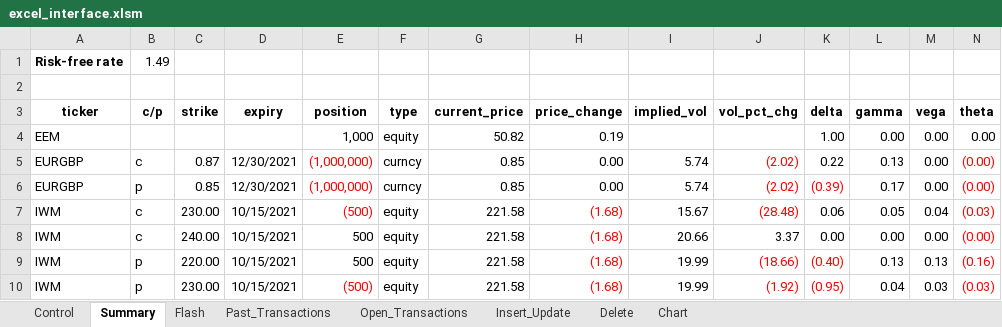
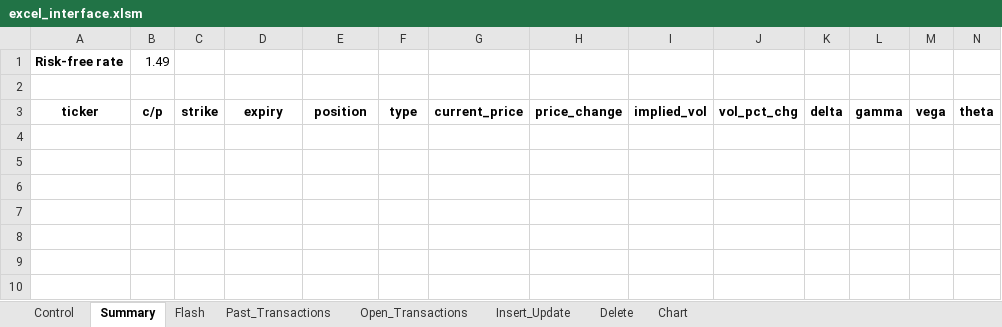
Before and after one commit to kyz128/market_blotter, an Excel workbook: excel_interface.xlsm, sheet Summary, drawn as a sheet; values as stored, in another font and other column widths than the file's, no borders; the diff names each change by its address in the sheet, - before the commit and + after, or states it on an @@ line.

```diff
--- a/excel_interface.xlsm (sheet Summary)
+++ b/excel_interface.xlsm (sheet Summary)
-row 4: EEM |  |  |  | 1,000 | equity | 50.82 | 0.19 |  |  | 1.00 | 0.00 | 0.00 | 0.00
-row 5: EURGBP | c | 0.87 | 12/30/2021 | (1,000,000) | curncy | 0.85 | 0.00 | 5.74 | (2.02) | 0.22 | 0.13 | 0.00 | (0.00)
-row 6: EURGBP | p | 0.85 | 12/30/2021 | (1,000,000) | curncy | 0.85 | 0.00 | 5.74 | (2.02) | (0.39) | 0.17 | 0.00 | (0.00)
-row 7: IWM | c | 230.00 | 10/15/2021 | (500) | equity | 221.58 | (1.68) | 15.67 | (28.48) | 0.06 | 0.05 | 0.04 | (0.03)
-row 8: IWM | c | 240.00 | 10/15/2021 | 500 | equity | 221.58 | (1.68) | 20.66 | 3.37 | 0.00 | 0.00 | 0.00 | (0.00)
-row 9: IWM | p | 220.00 | 10/15/2021 | 500 | equity | 221.58 | (1.68) | 19.99 | (18.66) | (0.40) | 0.13 | 0.13 | (0.16)
-row 10: IWM | p | 230.00 | 10/15/2021 | (500) | equity | 221.58 | (1.68) | 19.99 | (1.92) | (0.95) | 0.04 | 0.03 | (0.03)
```
Also changed, not shown: sheet Flash, sheet Chart, sheet Past_Transactions, charts or pictures, 1 other file.
